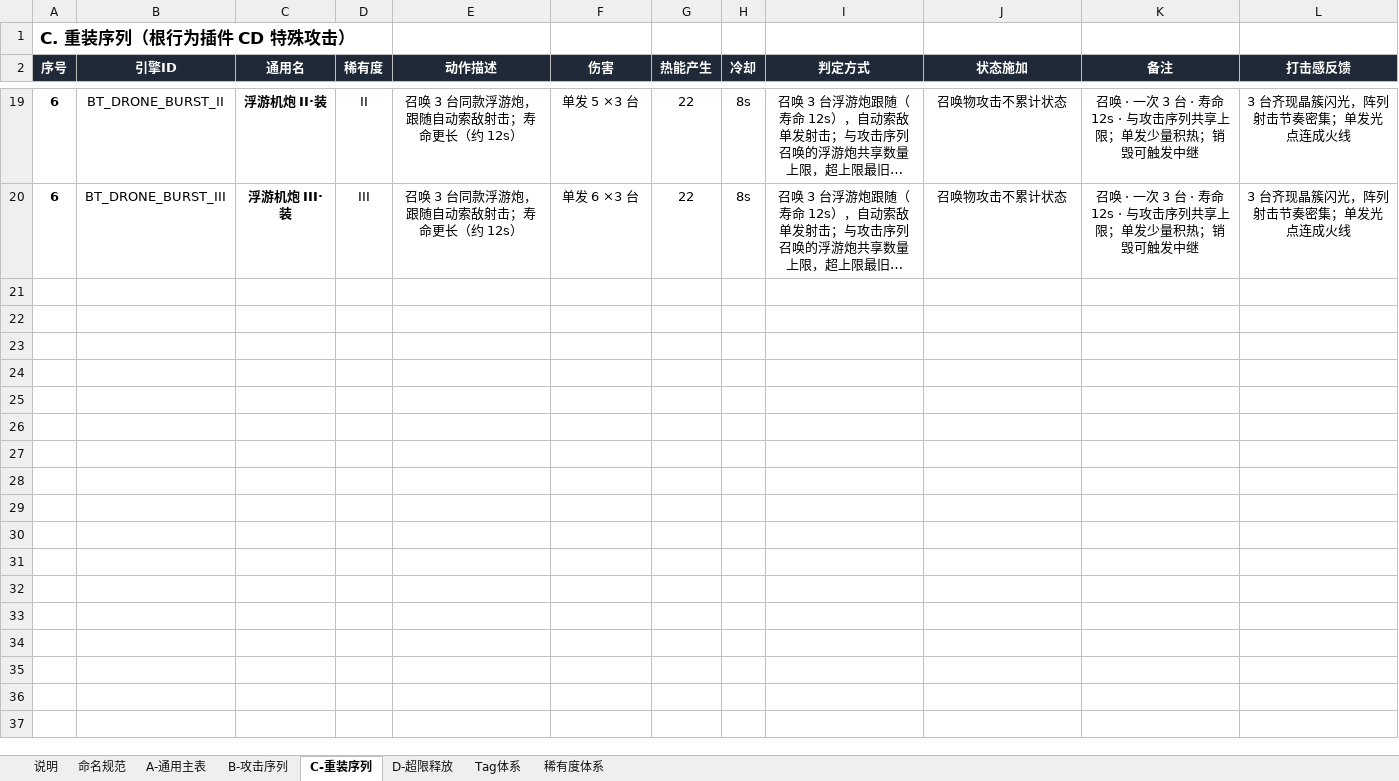
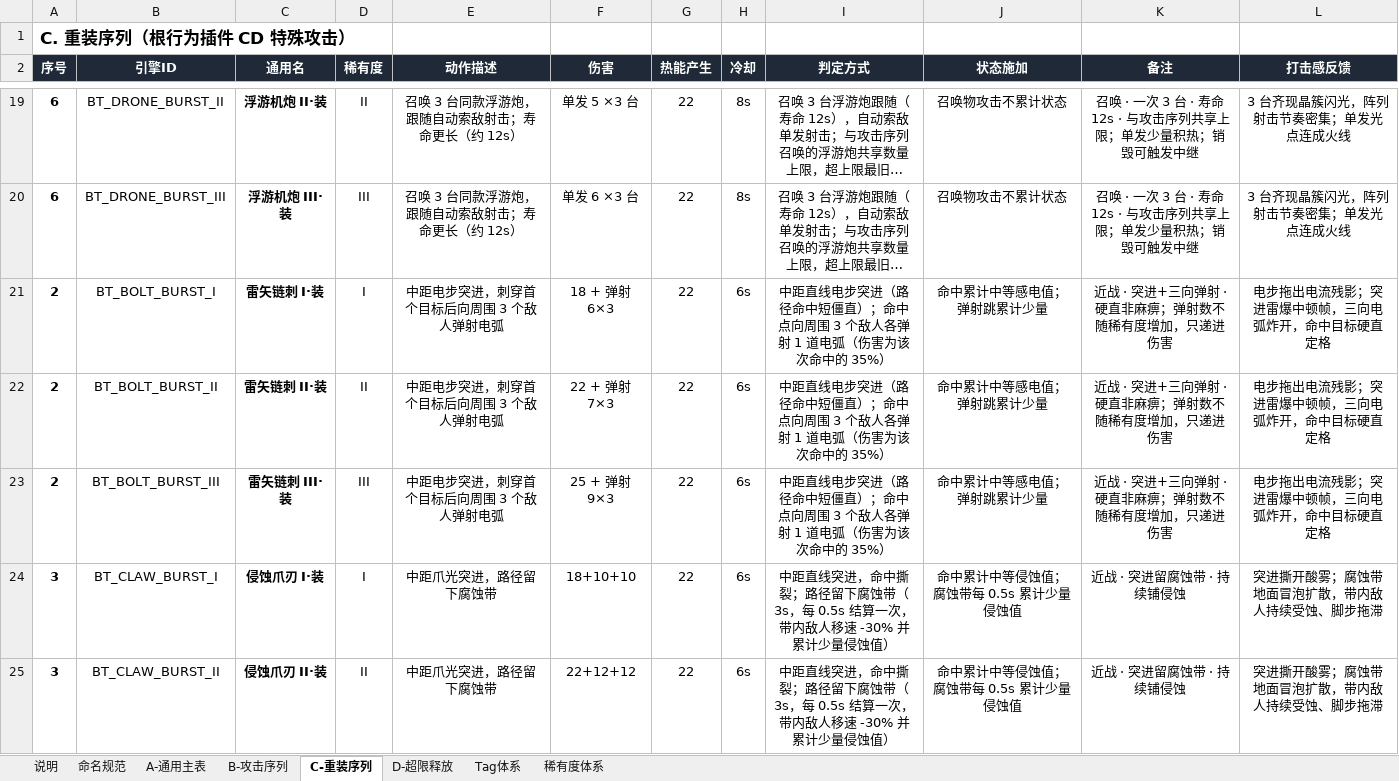
Before and after one commit to TwoDoge891010/mecha-sequence-combat, an Excel workbook: src/plugin-tables/behavior-plugin-tables-v0.8.xlsx, sheet C-重装序列, drawn as a sheet; only a part is shown, gaps mark what is left out; long unchanged cells end in …; values as stored, in another font and other column widths than the file's, no borders; the diff covers the shown part only; the diff names each change by its address in the sheet, - before the commit and + after, or states it on an @@ line.

```diff
--- a/src/plugin-tables/behavior-plugin-tables-v0.8.xlsx (sheet C-重装序列)
+++ b/src/plugin-tables/behavior-plugin-tables-v0.8.xlsx (sheet C-重装序列)
+row 21: 2 | BT_BOLT_BURST_I | 雷矢链刺 I·装 | I | 中距电步突进，刺穿首个目标后向周围 3 个敌人弹射电弧 | 18 + 弹射 6×3 | 22 | 6s | 中距直线电步突进（路径命中短僵直）；命中点向周围 3 个敌人各弹射 1 道电弧（伤害为该次命中的 35%） | 命中累计中等感电值；弹射跳累计少量 | 近战 · 突进+三向弹射 · 硬直非麻痹；弹射数不随稀有度增加，只递进伤害 | 电步拖出电流残影；突进雷爆中顿帧，三向电弧炸开，命中目标硬直定格
+row 22: 2 | BT_BOLT_BURST_II | 雷矢链刺 II·装 | II | 中距电步突进，刺穿首个目标后向周围 3 个敌人弹射电弧 | 22 + 弹射 7×3 | 22 | 6s | 中距直线电步突进（路径命中短僵直）；命中点向周围 3 个敌人各弹射 1 道电弧（伤害为该次命中的 35%） | 命中累计中等感电值；弹射跳累计少量 | 近战 · 突进+三向弹射 · 硬直非麻痹；弹射数不随稀有度增加，只递进伤害 | 电步拖出电流残影；突进雷爆中顿帧，三向电弧炸开，命中目标硬直定格
+row 23: 2 | BT_BOLT_BURST_III | 雷矢链刺 III·装 | III | 中距电步突进，刺穿首个目标后向周围 3 个敌人弹射电弧 | 25 + 弹射 9×3 | 22 | 6s | 中距直线电步突进（路径命中短僵直）；命中点向周围 3 个敌人各弹射 1 道电弧（伤害为该次命中的 35%） | 命中累计中等感电值；弹射跳累计少量 | 近战 · 突进+三向弹射 · 硬直非麻痹；弹射数不随稀有度增加，只递进伤害 | 电步拖出电流残影；突进雷爆中顿帧，三向电弧炸开，命中目标硬直定格
+row 24: 3 | BT_CLAW_BURST_I | 侵蚀爪刃 I·装 | I | 中距爪光突进，路径留下腐蚀带 | 18+10+10 | 22 | 6s | 中距直线突进，命中撕裂；路径留下腐蚀带（3s，每 0.5s 结算一次，带内敌人移速 -30% 并累计少量侵蚀值） | 命中累计中等侵蚀值；腐蚀带每 0.5s 累计少量侵蚀值 | 近战 · 突进留腐蚀带 · 持续铺侵蚀 | 突进撕开酸雾；腐蚀带地面冒泡扩散，带内敌人持续受蚀、脚步拖滞
+row 25: 3 | BT_CLAW_BURST_II | 侵蚀爪刃 II·装 | II | 中距爪光突进，路径留下腐蚀带 | 22+12+12 | 22 | 6s | 中距直线突进，命中撕裂；路径留下腐蚀带（3s，每 0.5s 结算一次，带内敌人移速 -30% 并累计少量侵蚀值） | 命中累计中等侵蚀值；腐蚀带每 0.5s 累计少量侵蚀值 | 近战 · 突进留腐蚀带 · 持续铺侵蚀 | 突进撕开酸雾；腐蚀带地面冒泡扩散，带内敌人持续受蚀、脚步拖滞
```
Also changed, not shown: 22 added rows elsewhere in this sheet, sheet D-超限释放, sheet B-攻击序列, sheet A-通用主表, sheet Tag体系, sheet 说明, 5 other files.
